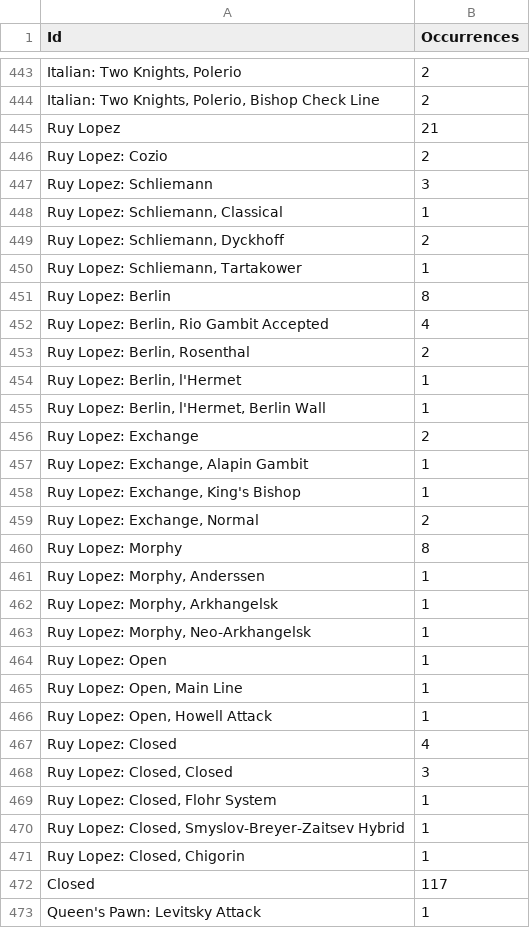
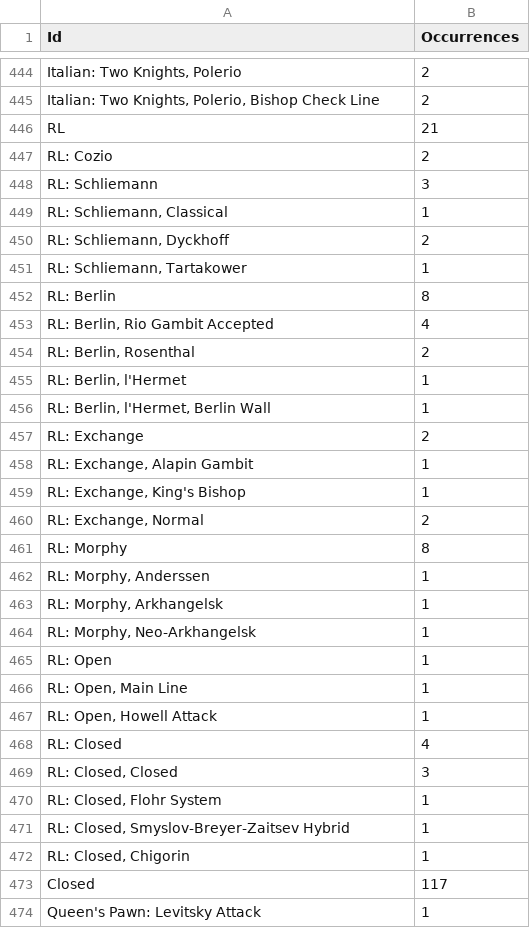
Before and after one commit to SandroMartens/chess-opening-transpositions, a CSV file: results/occurrences_1000.csv, drawn as a sheet; only a part is shown, gaps mark what is left out; addresses are those after the commit; the diff covers the shown part only; the diff names each change by its address in the sheet, - before the commit and + after, or states it on an @@ line.

```diff
--- a/results/occurrences_1000.csv
+++ b/results/occurrences_1000.csv
-A446 (Id): Ruy Lopez
+A446 (Id): RL
-A447 (Id): Ruy Lopez: Cozio
+A447 (Id): RL: Cozio
-A448 (Id): Ruy Lopez: Schliemann
+A448 (Id): RL: Schliemann
-A449 (Id): Ruy Lopez: Schliemann, Classical
+A449 (Id): RL: Schliemann, Classical
-A450 (Id): Ruy Lopez: Schliemann, Dyckhoff
+A450 (Id): RL: Schliemann, Dyckhoff
-A451 (Id): Ruy Lopez: Schliemann, Tartakower
+A451 (Id): RL: Schliemann, Tartakower
-A452 (Id): Ruy Lopez: Berlin
+A452 (Id): RL: Berlin
-A453 (Id): Ruy Lopez: Berlin, Rio Gambit Accepted
+A453 (Id): RL: Berlin, Rio Gambit Accepted
-A454 (Id): Ruy Lopez: Berlin, Rosenthal
+A454 (Id): RL: Berlin, Rosenthal
-A455 (Id): Ruy Lopez: Berlin, l'Hermet
+A455 (Id): RL: Berlin, l'Hermet
-A456 (Id): Ruy Lopez: Berlin, l'Hermet, Berlin Wall
+A456 (Id): RL: Berlin, l'Hermet, Berlin Wall
-A457 (Id): Ruy Lopez: Exchange
+A457 (Id): RL: Exchange
-A458 (Id): Ruy Lopez: Exchange, Alapin Gambit
+A458 (Id): RL: Exchange, Alapin Gambit
-A459 (Id): Ruy Lopez: Exchange, King's Bishop
+A459 (Id): RL: Exchange, King's Bishop
-A460 (Id): Ruy Lopez: Exchange, Normal
+A460 (Id): RL: Exchange, Normal
-A461 (Id): Ruy Lopez: Morphy
+A461 (Id): RL: Morphy
-A462 (Id): Ruy Lopez: Morphy, Anderssen
+A462 (Id): RL: Morphy, Anderssen
-A463 (Id): Ruy Lopez: Morphy, Arkhangelsk
+A463 (Id): RL: Morphy, Arkhangelsk
-A464 (Id): Ruy Lopez: Morphy, Neo-Arkhangelsk
+A464 (Id): RL: Morphy, Neo-Arkhangelsk
-A465 (Id): Ruy Lopez: Open
+A465 (Id): RL: Open
-A466 (Id): Ruy Lopez: Open, Main Line
+A466 (Id): RL: Open, Main Line
-A467 (Id): Ruy Lopez: Open, Howell Attack
+A467 (Id): RL: Open, Howell Attack
-A468 (Id): Ruy Lopez: Closed
+A468 (Id): RL: Closed
-A469 (Id): Ruy Lopez: Closed, Closed
+A469 (Id): RL: Closed, Closed
-A470 (Id): Ruy Lopez: Closed, Flohr System
+A470 (Id): RL: Closed, Flohr System
-A471 (Id): Ruy Lopez: Closed, Smyslov-Breyer-Zaitsev Hybrid
+A471 (Id): RL: Closed, Smyslov-Breyer-Zaitsev Hybrid
-A472 (Id): Ruy Lopez: Closed, Chigorin
+A472 (Id): RL: Closed, Chigorin
```
Also changed, not shown: 2 added rows and 63 edited cells elsewhere in this file, results/adjacency_matrix_100.csv, results/adjacency_matrix_1000.csv, 16 other files.
